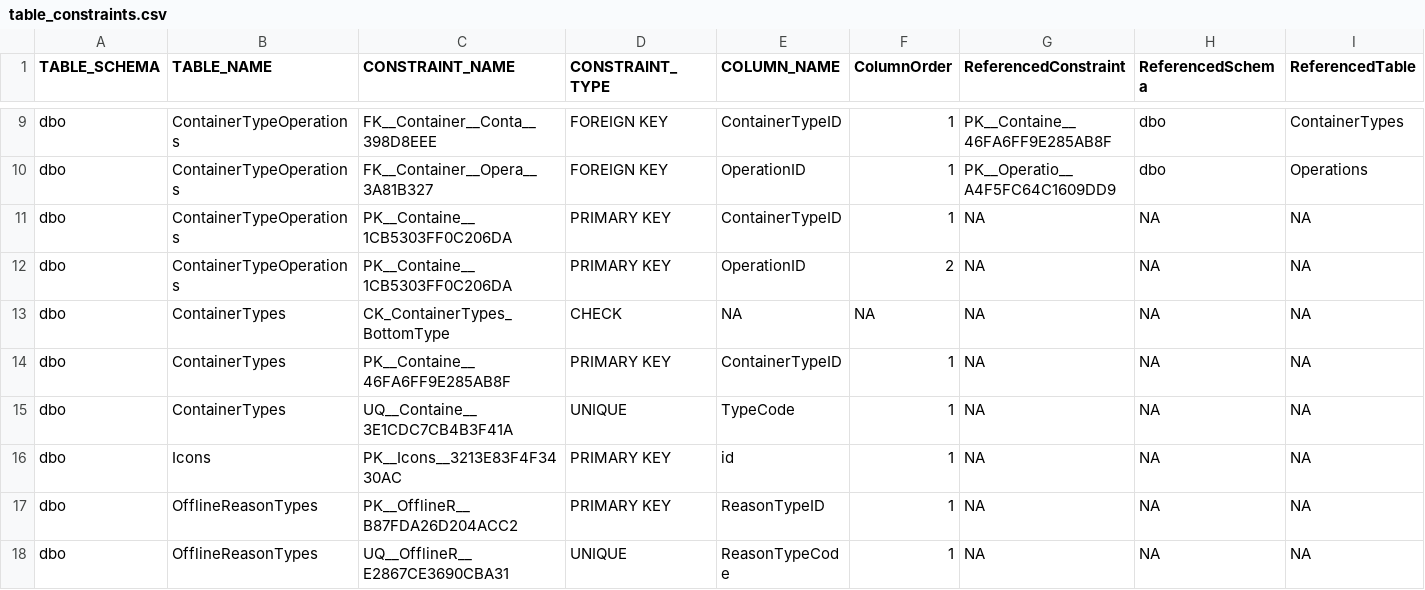
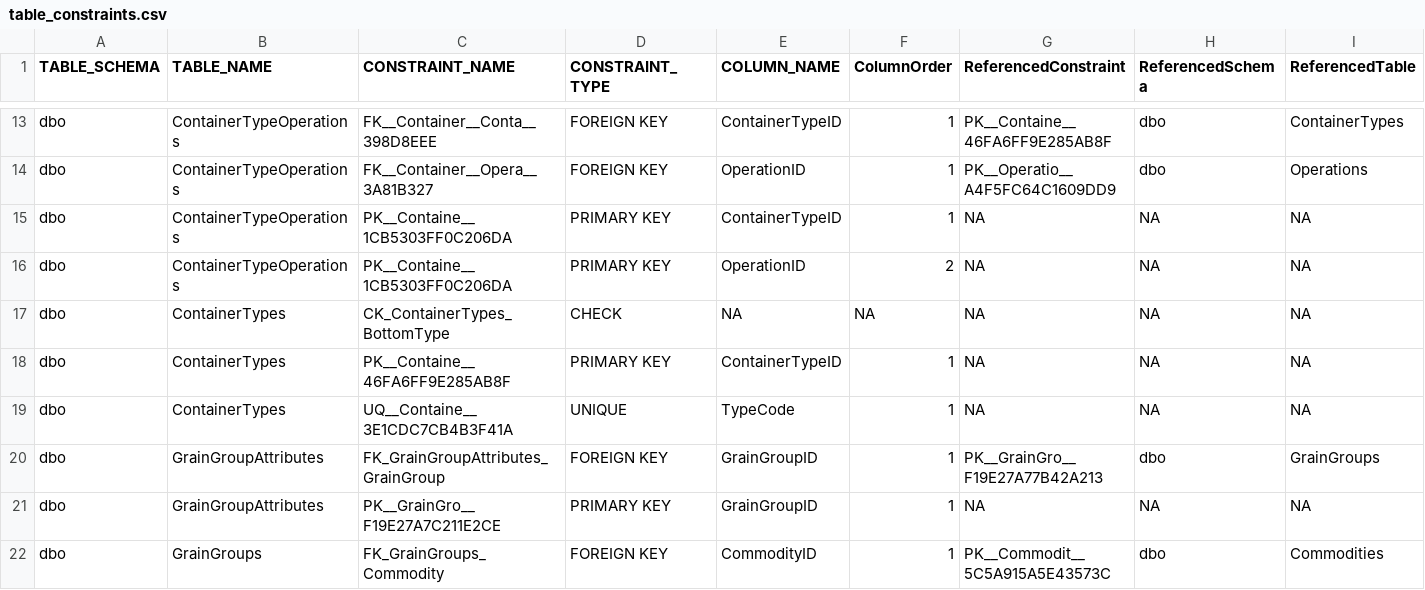
Before and after one commit to SlavKoz/silo-management, a CSV file: .claude/table_constraints.csv, drawn as a sheet; only a part is shown, gaps mark what is left out; the shorter side is filled out with more unchanged rows; rows hold the shown columns only; the diff covers the shown part only; the diff names each change by its address in the sheet, - before the commit and + after, or states it on an @@ line.

```diff
--- a/.claude/table_constraints.csv
+++ b/.claude/table_constraints.csv
+row 20: dbo | GrainGroupAttributes | FK_GrainGroupAttributes_GrainGroup | FOREIGN KEY | GrainGroupID | 1 | PK__GrainGro__F19E27A77B42A213 | dbo | GrainGroups
+row 21: dbo | GrainGroupAttributes | PK__GrainGro__F19E27A7C211E2CE | PRIMARY KEY | GrainGroupID | 1 | NA | NA | NA
+row 22: dbo | GrainGroups | FK_GrainGroups_Commodity | FOREIGN KEY | CommodityID | 1 | PK__Commodit__5C5A915A5E43573C | dbo | Commodities
```
Also changed, not shown: 13 added rows elsewhere in this file, .claude/table_structures.csv, 17 other files.
